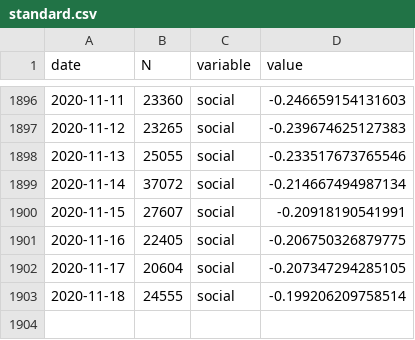
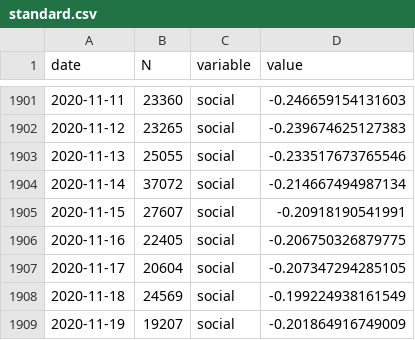
Before and after one commit to maxpel/covid19_monitor_austria, a CSV file: standard.csv, drawn as a sheet; only a part is shown, gaps mark what is left out; the diff covers the shown part only.

```diff
--- a/standard.csv
+++ b/standard.csv
@@ -1902,2 +1907,3 @@
 2020-11-17,20604,"social",-0.207347294285105
-2020-11-18,24555,"social",-0.199206209758514
+2020-11-18,24569,"social",-0.199224938161549
+2020-11-19,19207,"social",-0.201864916749009
```
Also changed, not shown: 5 added rows and 10 edited cells elsewhere in this file, twitter.csv, 1 other file.
